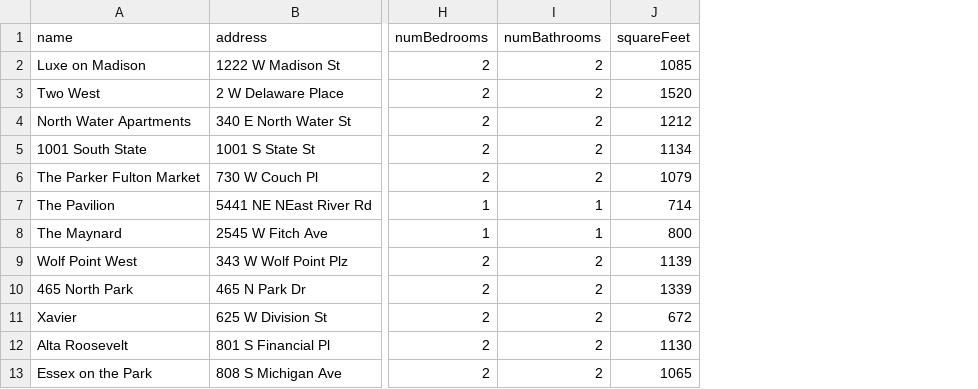
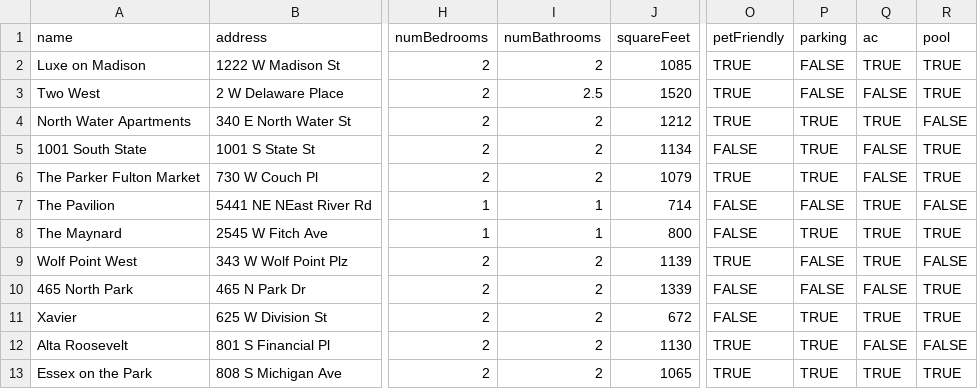
Before and after one commit to bryangottschalk/roomr, a CSV file: script/apartment_data.csv, drawn as a sheet; only a part is shown, gaps mark what is left out; the diff names each change by its address in the sheet, - before the commit and + after, or states it on an @@ line.

```diff
--- a/script/apartment_data.csv
+++ b/script/apartment_data.csv
+column O (petFriendly), rows 2-13: TRUE | TRUE | TRUE | FALSE | TRUE | FALSE | FALSE | TRUE | FALSE | FALSE | TRUE | TRUE
+column P (parking), rows 2-13: FALSE | FALSE | TRUE | TRUE | TRUE | FALSE | TRUE | FALSE | FALSE | TRUE | TRUE | TRUE
+column Q (ac), rows 2-13: TRUE | FALSE | TRUE | FALSE | FALSE | TRUE | TRUE | TRUE | FALSE | TRUE | FALSE | TRUE
+column R (pool), rows 2-13: TRUE | TRUE | FALSE | TRUE | TRUE | FALSE | TRUE | FALSE | TRUE | TRUE | FALSE | TRUE
-I3 (numBathrooms): 2
+I3 (numBathrooms): 2.5
```
Also changed, not shown: 9 other files.
